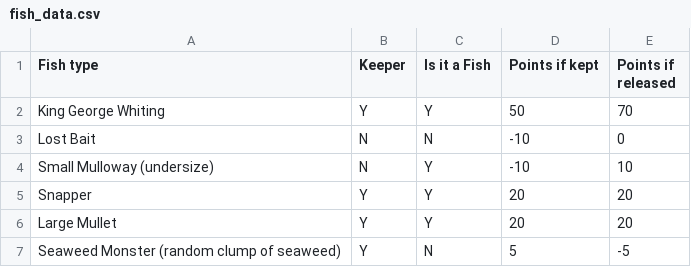
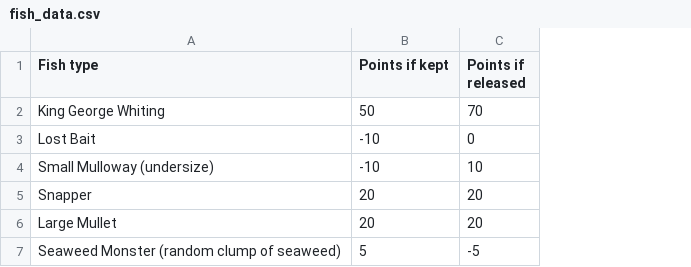
Before and after one commit to SharnaJV/fishing_game, a CSV file: fish_data.csv, drawn as a sheet; the diff names each change by its address in the sheet, - before the commit and + after, or states it on an @@ line.

```diff
--- a/fish_data.csv
+++ b/fish_data.csv
-column B (Keeper), rows 2-7: Y | N | N | Y | Y | Y
-column C (Is it a Fish), rows 2-7: Y | N | Y | Y | Y | N
```
Also changed, not shown: 7 other files.
